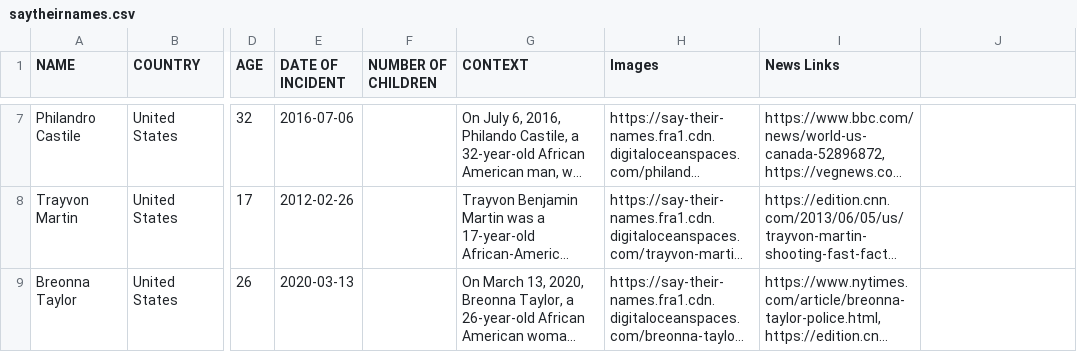
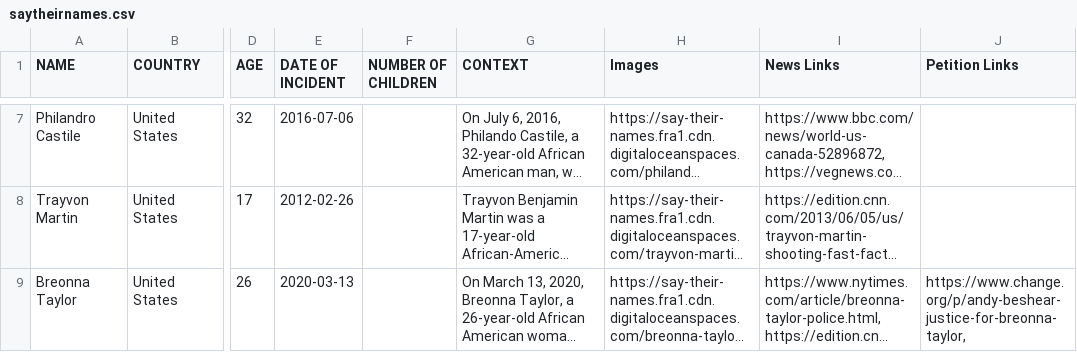
Before and after one commit to Say-Their-Name/say-their-names-api, a CSV file: storage/data/saytheirnames.csv, drawn as a sheet; only a part is shown, gaps mark what is left out; long unchanged cells end in …; the diff covers the shown part only; the diff names each change by its address in the sheet, - before the commit and + after, or states it on an @@ line.

Commit message:
Updated People

```diff
--- a/storage/data/saytheirnames.csv
+++ b/storage/data/saytheirnames.csv
-J1: (empty)
+J1: Petition Links
-J9 (Petition Links): (empty)
+J9 (Petition Links): https://www.change.org/p/andy-beshear-justice-for-breonna-taylor,
```
Also changed, not shown: 1 added row and 2 edited cells elsewhere in this file.
